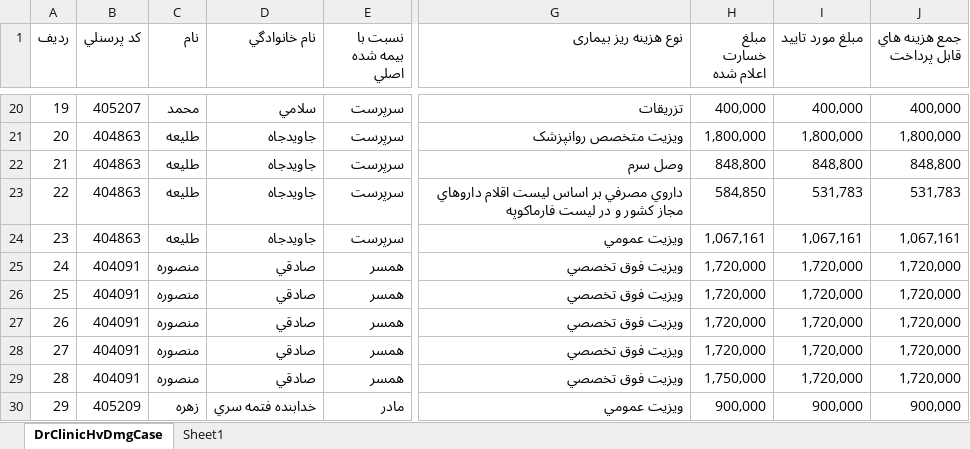
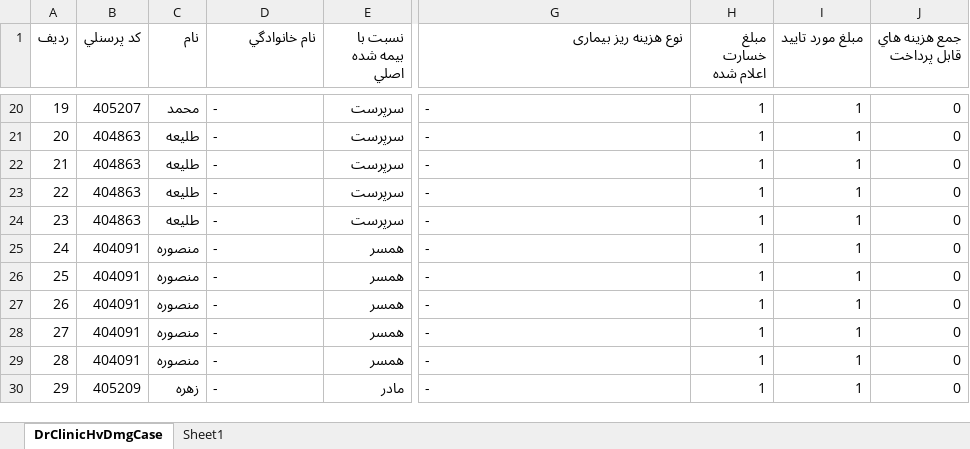
Before and after one commit to khode-alishon/file_validation, an Excel workbook: test.xlsx, sheet DrClinicHvDmgCase, drawn as a sheet; only a part is shown, gaps mark what is left out; values as stored, in another font and other column widths than the file's, no cell formats; the diff covers the shown part only; the diff names each change by its address in the sheet, - before the commit and + after, or states it on an @@ line.

```diff
--- a/test.xlsx (sheet DrClinicHvDmgCase)
+++ b/test.xlsx (sheet DrClinicHvDmgCase)
-D20 (نام خانوادگي): سلامي
+D20 (نام خانوادگي): -
-G20 (نوع هزینه ریز بیماری): تزريقات
+G20 (نوع هزینه ریز بیماری): -
-H20 (مبلغ خسارت اعلام شده): 400,000
+H20 (مبلغ خسارت اعلام شده): 1
-I20 (مبلغ مورد تایید): 400,000
+I20 (مبلغ مورد تایید): 1
-J20 (جمع هزينه هاي قابل پرداخت): 400,000
+J20 (جمع هزينه هاي قابل پرداخت): 0
-D21:D24 (نام خانوادگي): جاويدجاه
+D21:D24 (نام خانوادگي): -
-G21 (نوع هزینه ریز بیماری): ويزيت متخصص روانپزشک
+G21 (نوع هزینه ریز بیماری): -
-H21 (مبلغ خسارت اعلام شده): 1,800,000
+H21 (مبلغ خسارت اعلام شده): 1
-I21 (مبلغ مورد تایید): 1,800,000
+I21 (مبلغ مورد تایید): 1
-J21 (جمع هزينه هاي قابل پرداخت): 1,800,000
+J21 (جمع هزينه هاي قابل پرداخت): 0
-G22 (نوع هزینه ریز بیماری): وصل سرم
+G22 (نوع هزینه ریز بیماری): -
-H22 (مبلغ خسارت اعلام شده): 848,800
+H22 (مبلغ خسارت اعلام شده): 1
-I22 (مبلغ مورد تایید): 848,800
+I22 (مبلغ مورد تایید): 1
-J22 (جمع هزينه هاي قابل پرداخت): 848,800
+J22 (جمع هزينه هاي قابل پرداخت): 0
-G23 (نوع هزینه ریز بیماری): داروي مصرفي بر اساس ليست اقلام داروهاي مجاز کشور و در ليست فارماکوپه
+G23 (نوع هزینه ریز بیماری): -
-H23 (مبلغ خسارت اعلام شده): 584,850
+H23 (مبلغ خسارت اعلام شده): 1
-I23 (مبلغ مورد تایید): 531,783
+I23 (مبلغ مورد تایید): 1
-J23 (جمع هزينه هاي قابل پرداخت): 531,783
+J23 (جمع هزينه هاي قابل پرداخت): 0
-G24 (نوع هزینه ریز بیماری): ويزيت عمومي
+G24 (نوع هزینه ریز بیماری): -
-H24 (مبلغ خسارت اعلام شده): 1,067,161
+H24 (مبلغ خسارت اعلام شده): 1
-I24 (مبلغ مورد تایید): 1,067,161
+I24 (مبلغ مورد تایید): 1
-J24 (جمع هزينه هاي قابل پرداخت): 1,067,161
+J24 (جمع هزينه هاي قابل پرداخت): 0
-D25:D29 (نام خانوادگي): صادقي
+D25:D29 (نام خانوادگي): -
-G25:G29 (نوع هزینه ریز بیماری): ويزيت فوق تخصصي
+G25:G29 (نوع هزینه ریز بیماری): -
-H25:H28 (مبلغ خسارت اعلام شده): 1,720,000
+H25:H28 (مبلغ خسارت اعلام شده): 1
-I25:I29 (مبلغ مورد تایید): 1,720,000
+I25:I29 (مبلغ مورد تایید): 1
-J25:J29 (جمع هزينه هاي قابل پرداخت): 1,720,000
+J25:J29 (جمع هزينه هاي قابل پرداخت): 0
-H29 (مبلغ خسارت اعلام شده): 1,750,000
+H29 (مبلغ خسارت اعلام شده): 1
-D30 (نام خانوادگي): خدابنده فتمه سري
+D30 (نام خانوادگي): -
-G30 (نوع هزینه ریز بیماری): ويزيت عمومي
+G30 (نوع هزینه ریز بیماری): -
-H30 (مبلغ خسارت اعلام شده): 900,000
+H30 (مبلغ خسارت اعلام شده): 1
-I30 (مبلغ مورد تایید): 900,000
+I30 (مبلغ مورد تایید): 1
-J30 (جمع هزينه هاي قابل پرداخت): 900,000
+J30 (جمع هزينه هاي قابل پرداخت): 0
```
Also changed, not shown: 282 edited cells elsewhere in this sheet, cell formats, 4 other files.
